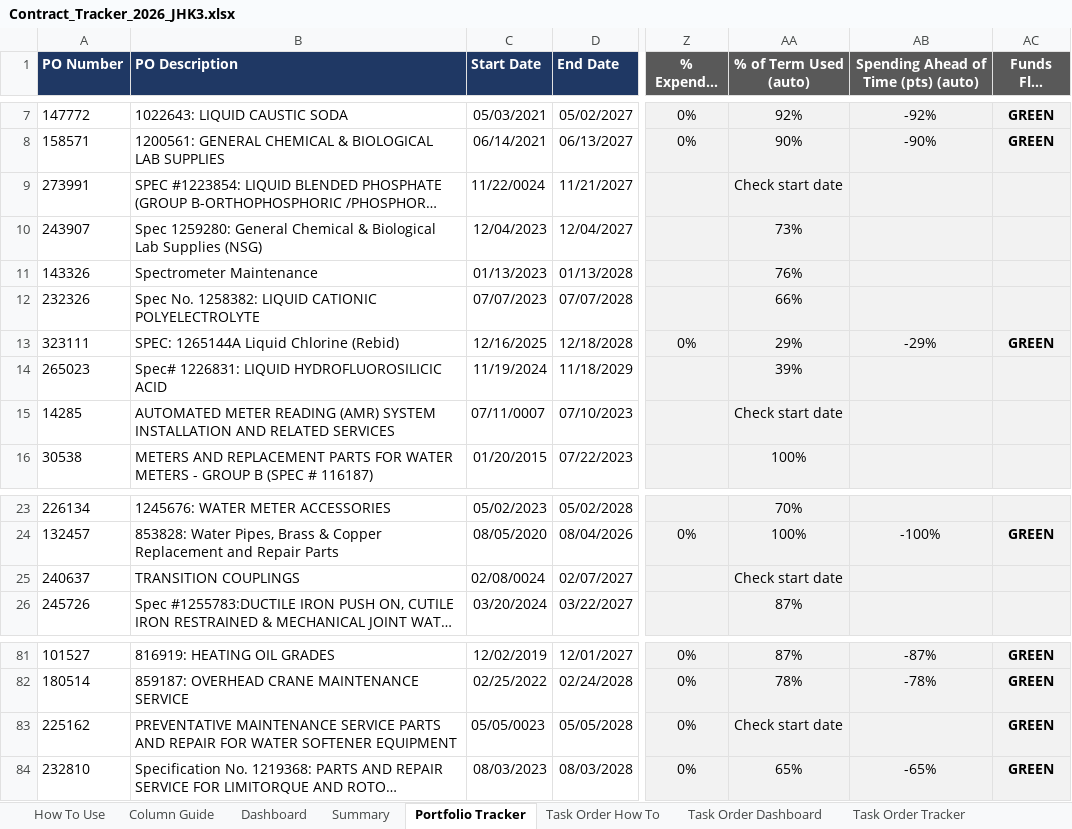
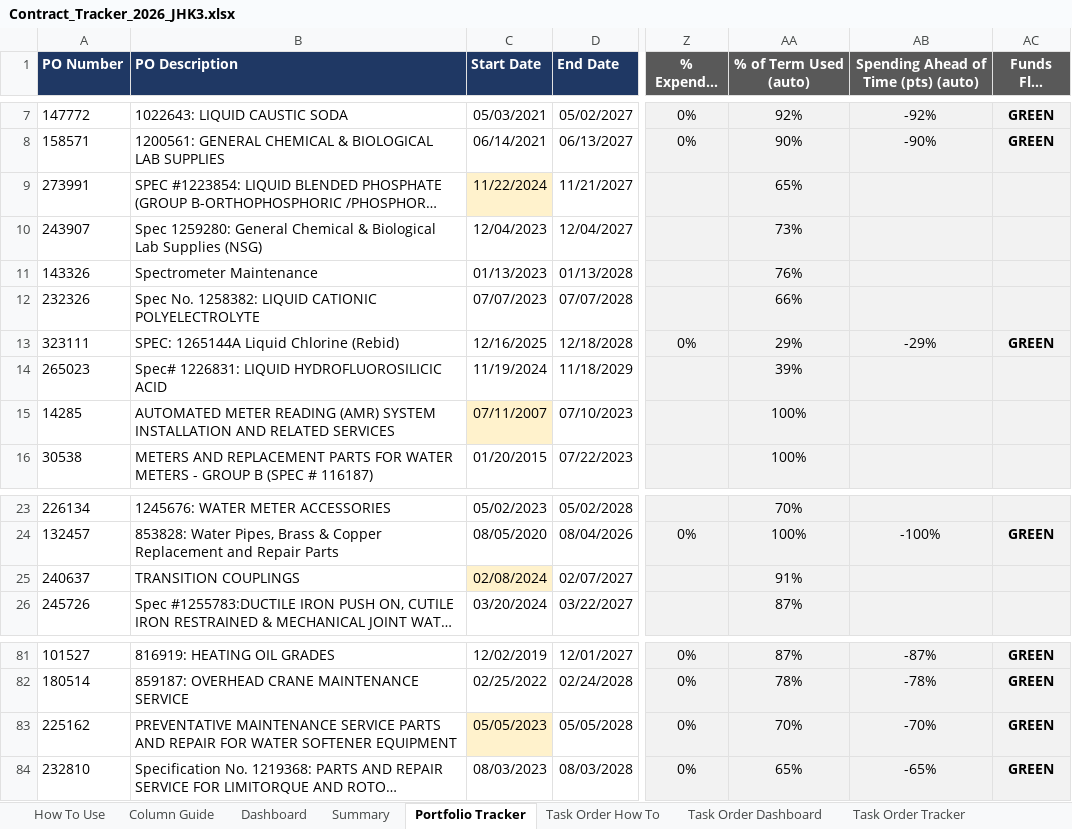
Before and after one commit to jhkirby2001-collab/Procurement-ai-tools, an Excel workbook: trackers/outputs/Contract_Tracker_2026_JHK3.xlsx, sheet Portfolio Tracker, drawn as a sheet; only a part is shown, gaps mark what is left out; long unchanged cells end in …; values as stored, in another font and other column widths than the file's, no borders; charts and pictures and conditional formats not drawn; the diff names each change by its address in the sheet, - before the commit and + after, or states it on an @@ line.

```diff
--- a/trackers/outputs/Contract_Tracker_2026_JHK3.xlsx (sheet Portfolio Tracker)
+++ b/trackers/outputs/Contract_Tracker_2026_JHK3.xlsx (sheet Portfolio Tracker)
-C9 (Start Date): 11/22/0024
+C9 (Start Date): 11/22/2024
-C9 fill: none
+C9 fill: #FFF2CC
-AA9 (% of Term Used (auto)): Check start date
+AA9 (% of Term Used (auto)): 65%
-C15 (Start Date): 07/11/0007
+C15 (Start Date): 07/11/2007
-C15 fill: none
+C15 fill: #FFF2CC
-AA15 (% of Term Used (auto)): Check start date
+AA15 (% of Term Used (auto)): 100%
-C25 (Start Date): 02/08/0024
+C25 (Start Date): 02/08/2024
-C25 fill: none
+C25 fill: #FFF2CC
-AA25 (% of Term Used (auto)): Check start date
+AA25 (% of Term Used (auto)): 91%
-C83 (Start Date): 05/05/0023
+C83 (Start Date): 05/05/2023
-C83 fill: none
+C83 fill: #FFF2CC
-AA83 (% of Term Used (auto)): Check start date
+AA83 (% of Term Used (auto)): 70%
-AB83: (empty)
+AB83: -70%
```
Also changed, not shown: sheet Data Check, sheet How To Use, sheet Summary, charts or pictures, 3 other files.
